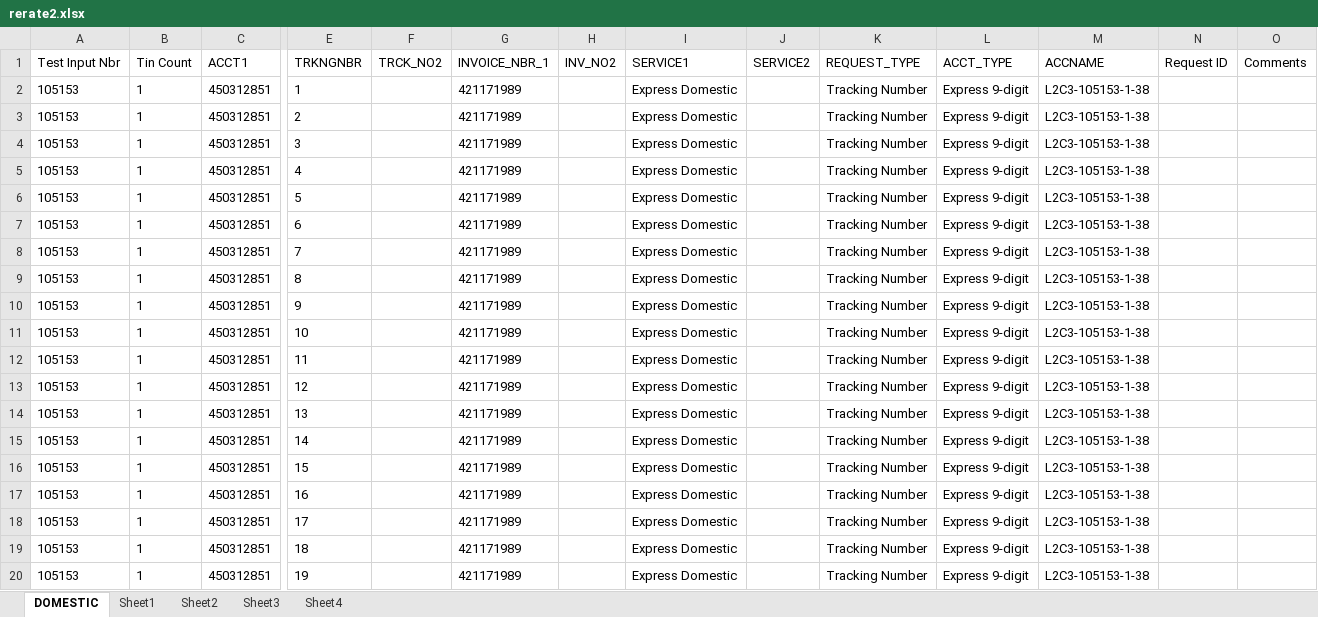
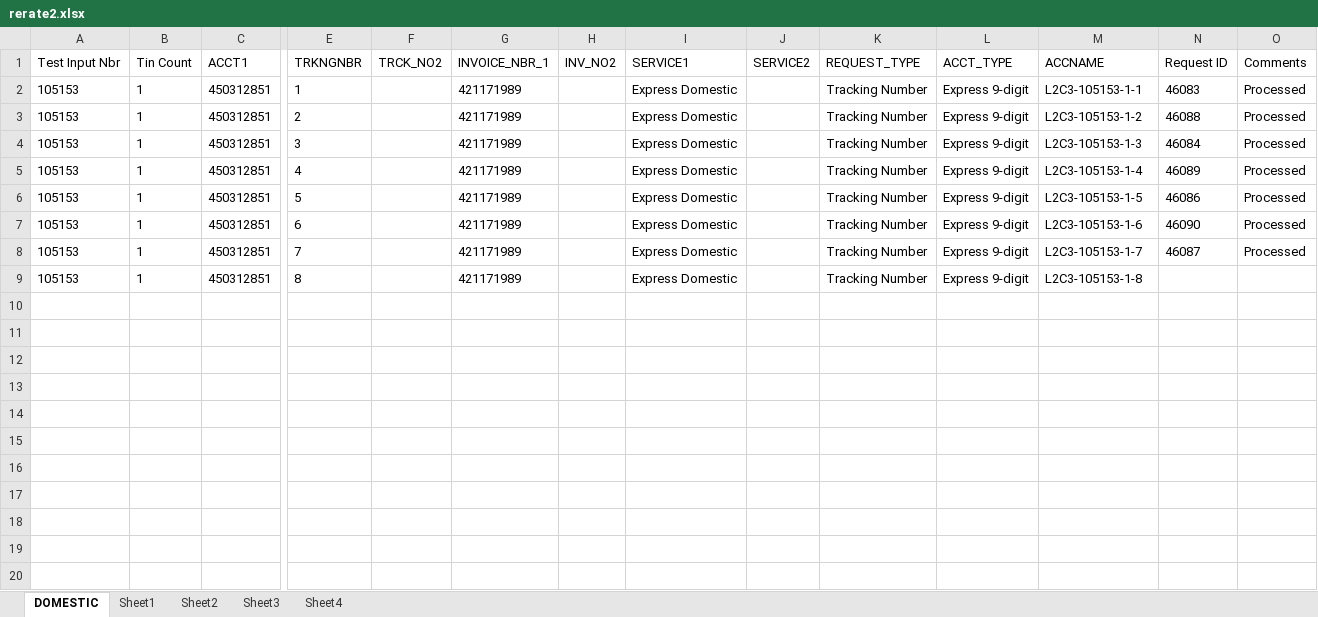
Before and after one commit to 5194105/Master-GUI, an Excel workbook: test data/rerate2.xlsx, sheet DOMESTIC, drawn as a sheet; only a part is shown, gaps mark what is left out; values as stored, in another font and other column widths than the file's, no borders; conditional formats not drawn; rows hold the shown columns only; the diff names each change by its address in the sheet, - before the commit and + after, or states it on an @@ line.

```diff
--- a/test data/rerate2.xlsx (sheet DOMESTIC)
+++ b/test data/rerate2.xlsx (sheet DOMESTIC)
-M2 (ACCNAME): L2C3-105153-1-38
+M2 (ACCNAME): L2C3-105153-1-1
-N2 (Request ID): (empty)
+N2 (Request ID): 46083
-O2:O8 (Comments): (empty)
+O2:O8 (Comments): Processed
-M3 (ACCNAME): L2C3-105153-1-38
+M3 (ACCNAME): L2C3-105153-1-2
-N3 (Request ID): (empty)
+N3 (Request ID): 46088
-M4 (ACCNAME): L2C3-105153-1-38
+M4 (ACCNAME): L2C3-105153-1-3
-N4 (Request ID): (empty)
+N4 (Request ID): 46084
-M5 (ACCNAME): L2C3-105153-1-38
+M5 (ACCNAME): L2C3-105153-1-4
-N5 (Request ID): (empty)
+N5 (Request ID): 46089
-M6 (ACCNAME): L2C3-105153-1-38
+M6 (ACCNAME): L2C3-105153-1-5
-N6 (Request ID): (empty)
+N6 (Request ID): 46086
-M7 (ACCNAME): L2C3-105153-1-38
+M7 (ACCNAME): L2C3-105153-1-6
-N7 (Request ID): (empty)
+N7 (Request ID): 46090
-M8 (ACCNAME): L2C3-105153-1-38
+M8 (ACCNAME): L2C3-105153-1-7
-N8 (Request ID): (empty)
+N8 (Request ID): 46087
-M9 (ACCNAME): L2C3-105153-1-38
+M9 (ACCNAME): L2C3-105153-1-8
-row 10: 105153 | 1 | 450312851 | 9 |  | 421171989 |  | Express Domestic |  | Tracking Number | Express 9-digit | L2C3-105153-1-38
-row 11: 105153 | 1 | 450312851 | 10 |  | 421171989 |  | Express Domestic |  | Tracking Number | Express 9-digit | L2C3-105153-1-38
-row 12: 105153 | 1 | 450312851 | 11 |  | 421171989 |  | Express Domestic |  | Tracking Number | Express 9-digit | L2C3-105153-1-38
-row 13: 105153 | 1 | 450312851 | 12 |  | 421171989 |  | Express Domestic |  | Tracking Number | Express 9-digit | L2C3-105153-1-38
-row 14: 105153 | 1 | 450312851 | 13 |  | 421171989 |  | Express Domestic |  | Tracking Number | Express 9-digit | L2C3-105153-1-38
-row 15: 105153 | 1 | 450312851 | 14 |  | 421171989 |  | Express Domestic |  | Tracking Number | Express 9-digit | L2C3-105153-1-38
-row 16: 105153 | 1 | 450312851 | 15 |  | 421171989 |  | Express Domestic |  | Tracking Number | Express 9-digit | L2C3-105153-1-38
-row 17: 105153 | 1 | 450312851 | 16 |  | 421171989 |  | Express Domestic |  | Tracking Number | Express 9-digit | L2C3-105153-1-38
-row 18: 105153 | 1 | 450312851 | 17 |  | 421171989 |  | Express Domestic |  | Tracking Number | Express 9-digit | L2C3-105153-1-38
-row 19: 105153 | 1 | 450312851 | 18 |  | 421171989 |  | Express Domestic |  | Tracking Number | Express 9-digit | L2C3-105153-1-38
-row 20: 105153 | 1 | 450312851 | 19 |  | 421171989 |  | Express Domestic |  | Tracking Number | Express 9-digit | L2C3-105153-1-38
```
Also changed, not shown: 17 other files.
